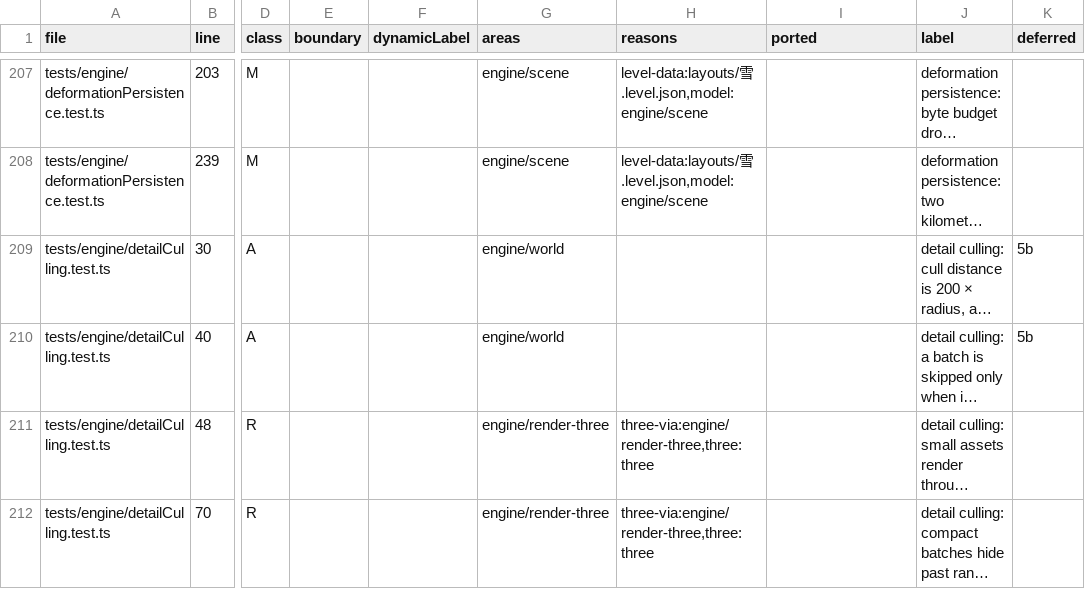
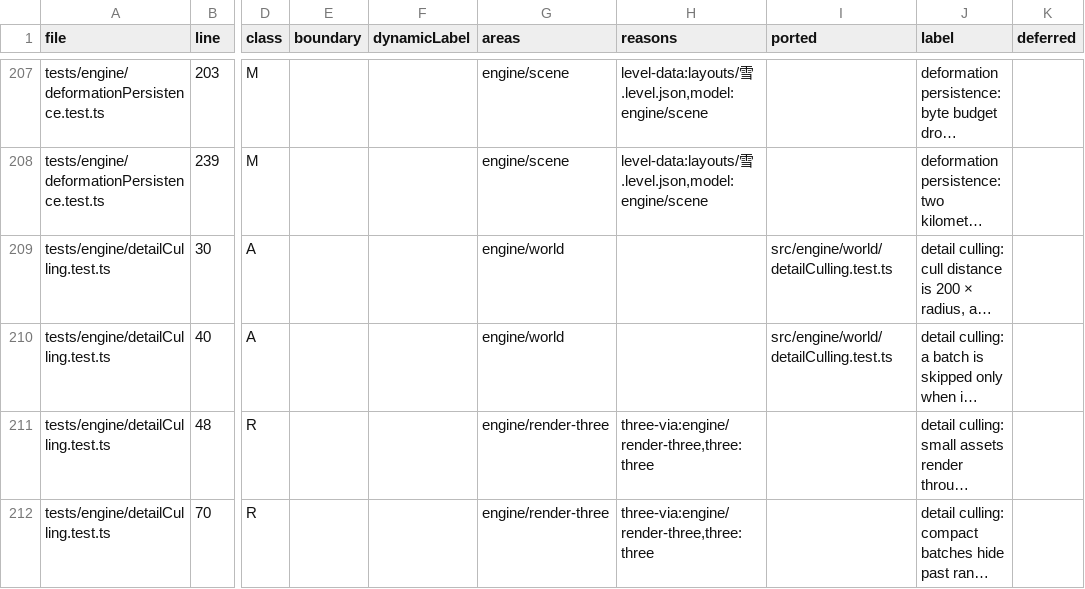
Before and after one commit to emrtrn/Forge-WebGPU, a TSV file: docs/port/forge-engine-tests.tsv, drawn as a sheet; only a part is shown, gaps mark what is left out; long unchanged cells end in …; the diff covers the shown part only; the diff names each change by its address in the sheet, - before the commit and + after, or states it on an @@ line.

```diff
--- a/docs/port/forge-engine-tests.tsv
+++ b/docs/port/forge-engine-tests.tsv
-I209:I210 (ported): (empty)
+I209:I210 (ported): src/engine/world/detailCulling.test.ts
-K209:K210 (deferred): 5b
+K209:K210 (deferred): (empty)
```
Also changed, not shown: 46 edited cells elsewhere in this file, 8 other files.
